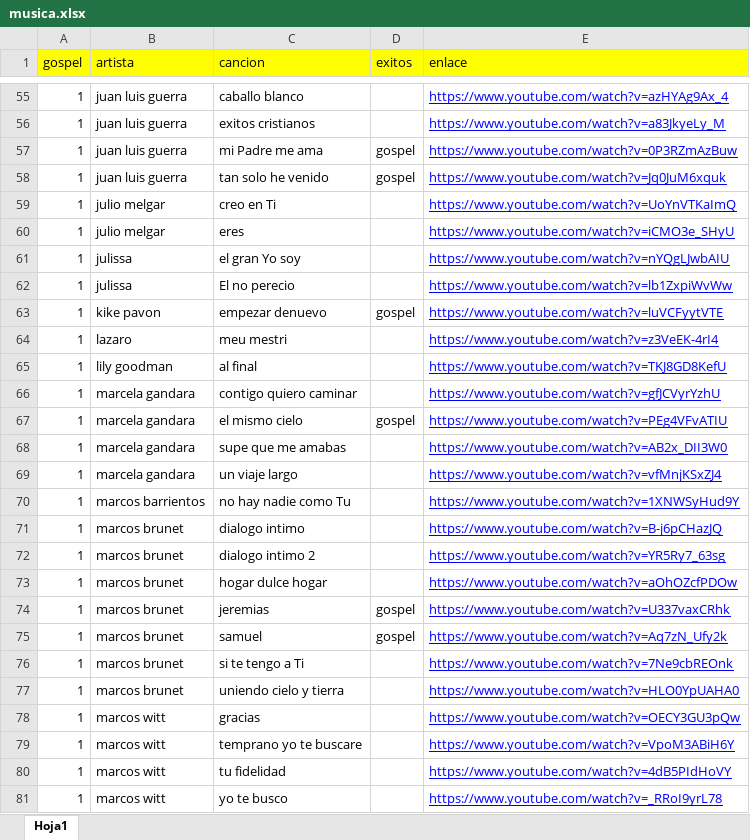
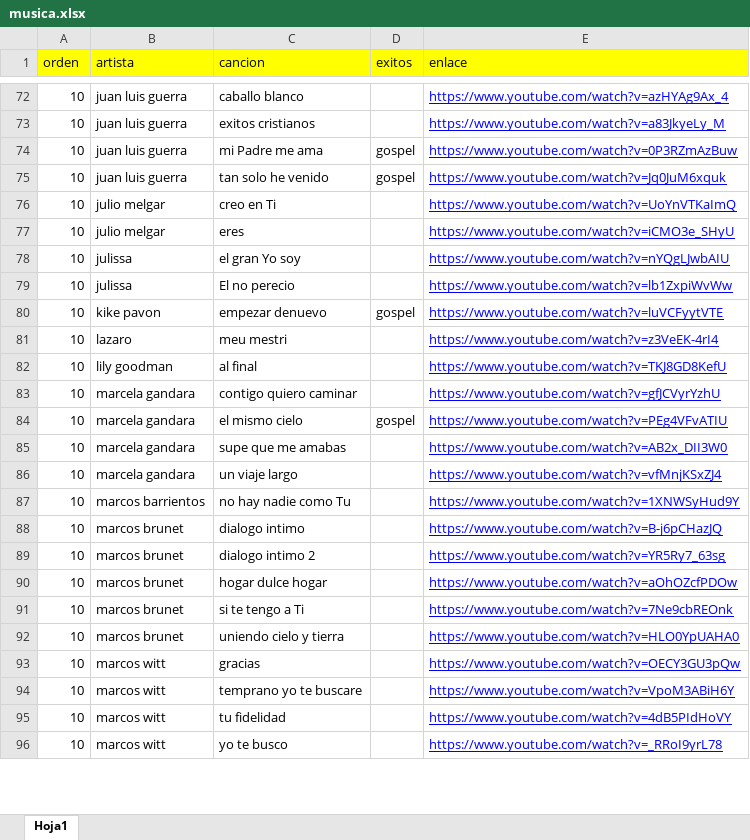
Before and after one commit to mdchi1/web, an Excel workbook: musica.xlsx, sheet Hoja1, drawn as a sheet; only a part is shown, gaps mark what is left out; values as stored, in another font and other column widths than the file's, no borders; removed rows and columns are numbered as before the commit, all else as after; the diff covers the shown part only; the diff names each change by its address in the sheet, - before the commit and + after, or states it on an @@ line.

```diff
--- a/musica.xlsx (sheet Hoja1)
+++ b/musica.xlsx (sheet Hoja1)
-A1: gospel
+A1: orden
-A72:A90 (orden): 1
+A72:A90 (orden): 10
-row 74: 1 | marcos brunet | jeremias | gospel | https://www.youtube.com/watch?v=U337vaxCRhk
-row 75: 1 | marcos brunet | samuel | gospel | https://www.youtube.com/watch?v=Aq7zN_Ufy2k
-A91:A96 (orden): 1
+A91:A96 (orden): 10
```
Also changed, not shown: 77 added rows, 24 removed rows and 73 edited cells elsewhere in this sheet, 1 other file.
